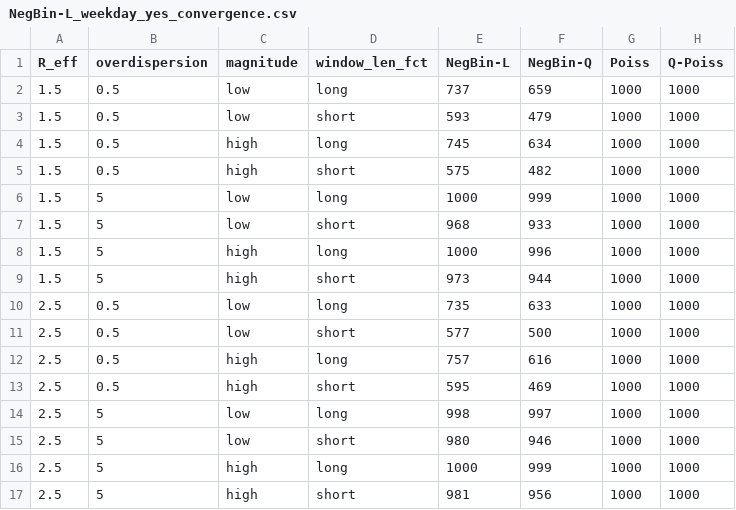
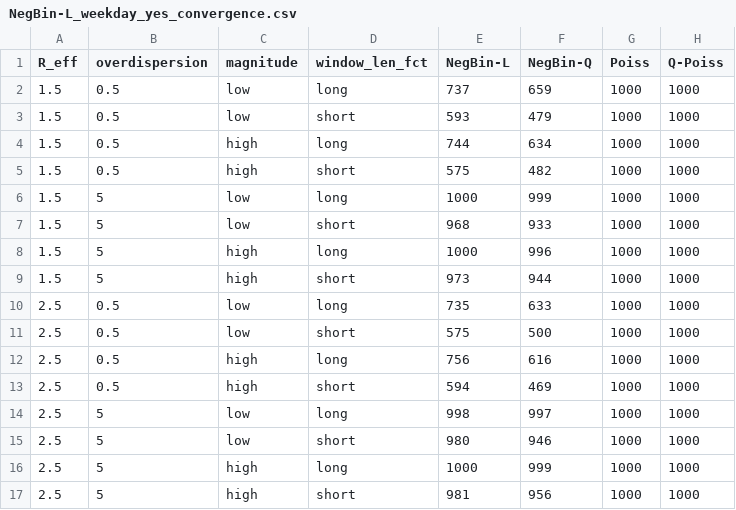
Before and after one commit to kit-health-statistics/epiestim_overdispesion, a CSV file: tables/NegBin-L_weekday_yes_convergence.csv, drawn as a sheet.

```diff
--- a/tables/NegBin-L_weekday_yes_convergence.csv
+++ b/tables/NegBin-L_weekday_yes_convergence.csv
@@ -3,3 +3,3 @@ R_eff,overdispersion,magnitude,window_len_fct,NegBin-L,NegBin-Q,Poiss,Q-Poiss
 1.5,0.5,low,short,593,479,1000,1000
-1.5,0.5,high,long,745,634,1000,1000
+1.5,0.5,high,long,744,634,1000,1000
 1.5,0.5,high,short,575,482,1000,1000
@@ -10,5 +10,5 @@ R_eff,overdispersion,magnitude,window_len_fct,NegBin-L,NegBin-Q,Poiss,Q-Poiss
 2.5,0.5,low,long,735,633,1000,1000
-2.5,0.5,low,short,577,500,1000,1000
-2.5,0.5,high,long,757,616,1000,1000
-2.5,0.5,high,short,595,469,1000,1000
+2.5,0.5,low,short,575,500,1000,1000
+2.5,0.5,high,long,756,616,1000,1000
+2.5,0.5,high,short,594,469,1000,1000
 2.5,5,low,long,998,997,1000,1000
```
Also changed, not shown: tables/NegBin-L_weekday_no_convergence.csv, tables/NegBin-L_weekday_no_unstable.csv, 26 other files.
